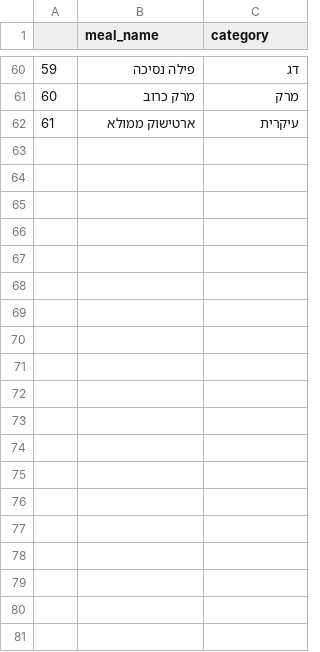
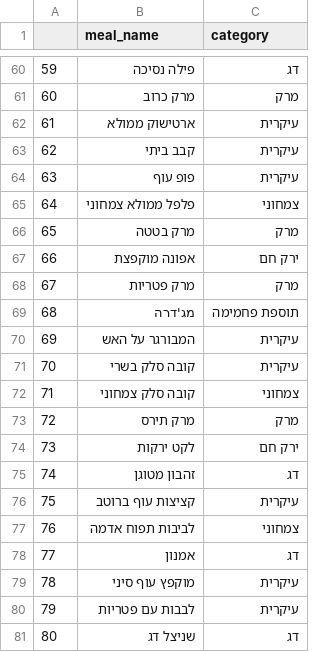
Before and after one commit to AvishaiBarnoy/DeepCook, a CSV file: data/cova_gerev.csv, drawn as a sheet; only a part is shown, gaps mark what is left out; the diff covers the shown part only; the diff names each change by its address in the sheet, - before the commit and + after, or states it on an @@ line.

Commit message:
mostly more meals from covagerev

```diff
--- a/data/cova_gerev.csv
+++ b/data/cova_gerev.csv
+row 63: 62 | קבב ביתי | עיקרית
+row 64: 63 | פופ עוף | עיקרית
+row 65: 64 | פלפל ממולא צמחוני | צמחוני
+row 66: 65 | מרק בטטה | מרק
+row 67: 66 | אפונה מוקפצת | ירק חם
+row 68: 67 | מרק פטריות | מרק
+row 69: 68 | מג'דרה | תוספת פחמימה
+row 70: 69 | המבורגר על האש | עיקרית
+row 71: 70 | קובה סלק בשרי | עיקרית
+row 72: 71 | קובה סלק צמחוני | צמחוני
+row 73: 72 | מרק תירס | מרק
+row 74: 73 | לקט ירקות | ירק חם
+row 75: 74 | זהבון מטוגן | דג
+row 76: 75 | קציצות עוף ברוטב | עיקרית
+row 77: 76 | לביבות תפוח אדמה | צמחוני
+row 78: 77 | אמנון | דג
+row 79: 78 | מוקפץ עוף סיני | עיקרית
+row 80: 79 | לבבות עם פטריות | עיקרית
+row 81: 80 | שניצל דג | דג
```
Also changed, not shown: 18 added rows elsewhere in this file, data/gerev_combinations.csv, 3 other files.
